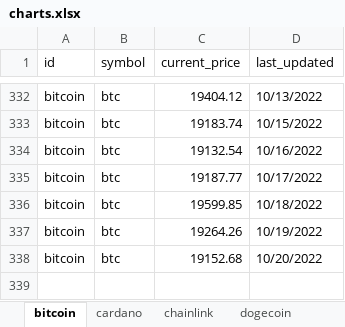
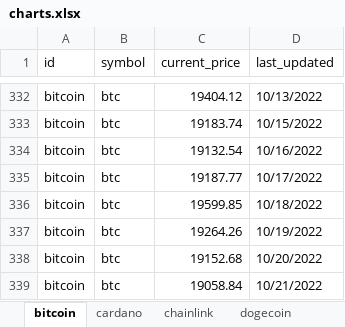
Before and after one commit to Thamielis/TrackCrypto, an Excel workbook: charts.xlsx, sheet bitcoin, drawn as a sheet; only a part is shown, gaps mark what is left out; values as stored, in another font and other column widths than the file's, no borders; charts and pictures not drawn; the diff names each change by its address in the sheet, - before the commit and + after, or states it on an @@ line.

```diff
--- a/charts.xlsx (sheet bitcoin)
+++ b/charts.xlsx (sheet bitcoin)
+row 339: bitcoin | btc | 19058.84 | 10/21/2022
```
Also changed, not shown: sheet uniswap, sheet chainlink, sheet solana, sheet litecoin, sheet cardano, sheet ethereum, 1 more sheet, charts or pictures, coins.xlsx, 8 other files.
